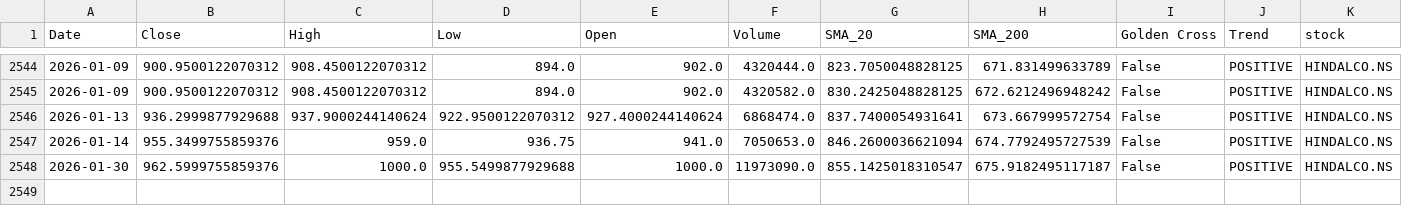
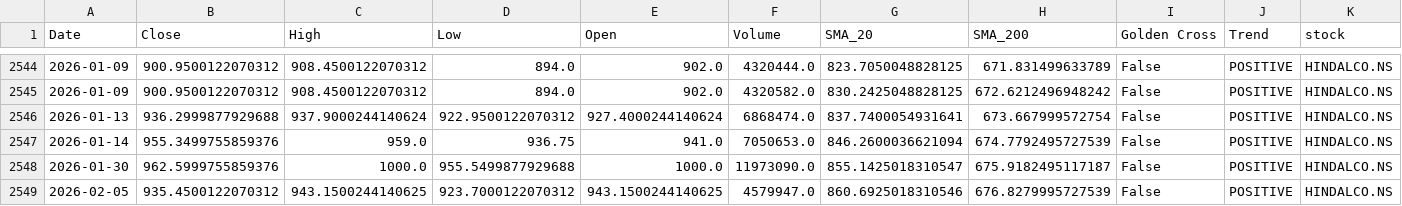
Before and after one commit to sohamdeshpande/nifty-analysis, a CSV file: data/HINDALCO.NS.csv, drawn as a sheet; only a part is shown, gaps mark what is left out; rows hold the shown columns only; the diff names each change by its address in the sheet, - before the commit and + after, or states it on an @@ line.

```diff
--- a/data/HINDALCO.NS.csv
+++ b/data/HINDALCO.NS.csv
+row 2549: 2026-02-05 | 935.4500122070312 | 943.1500244140625 | 923.7000122070312 | 943.1500244140625 | 4579947.0 | 860.6925018310546 | 676.8279995727539 | False | POSITIVE | HINDALCO.NS
```
Also changed, not shown: data/BAJAJFINSV.NS.csv, data/HDFCLIFE.NS.csv, 46 other files.
